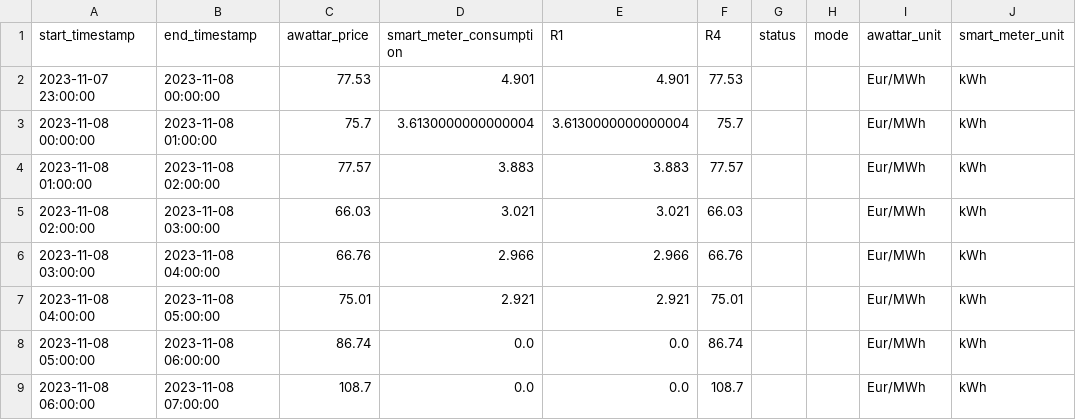
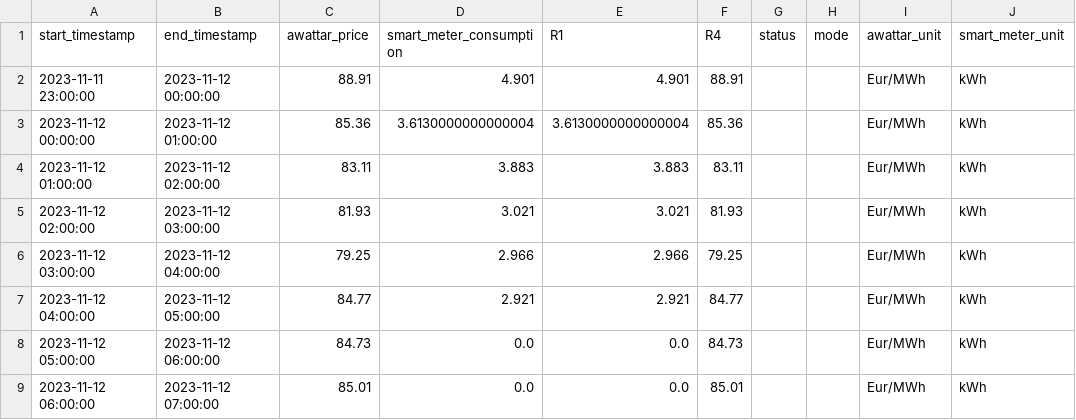
Before and after one commit to Harighs/smart_plug, a CSV file: dataset/master_data.csv, drawn as a sheet; only a part is shown; the diff covers the shown part only.

```diff
--- a/dataset/master_data.csv
+++ b/dataset/master_data.csv
@@ -1,9 +1,9 @@
 start_timestamp,end_timestamp,awattar_price,smart_meter_consumption,R1,R4,status,mode,awattar_unit,smart_meter_unit
-2023-11-07 23:00:00,2023-11-08 00:00:00,77.53,4.901,4.901,77.53,,,Eur/MWh,kWh
-2023-11-08 00:00:00,2023-11-08 01:00:00,75.7,3.6130000000000004,3.6130000000000004,75.7,,,Eur/MWh,kWh
-2023-11-08 01:00:00,2023-11-08 02:00:00,77.57,3.883,3.883,77.57,,,Eur/MWh,kWh
-2023-11-08 02:00:00,2023-11-08 03:00:00,66.03,3.021,3.021,66.03,,,Eur/MWh,kWh
-2023-11-08 03:00:00,2023-11-08 04:00:00,66.76,2.966,2.966,66.76,,,Eur/MWh,kWh
-2023-11-08 04:00:00,2023-11-08 05:00:00,75.01,2.921,2.921,75.01,,,Eur/MWh,kWh
-2023-11-08 05:00:00,2023-11-08 06:00:00,86.74,0.0,0.0,86.74,,,Eur/MWh,kWh
-2023-11-08 06:00:00,2023-11-08 07:00:00,108.7,0.0,0.0,108.7,,,Eur/MWh,kWh
+2023-11-11 23:00:00,2023-11-12 00:00:00,88.91,4.901,4.901,88.91,,,Eur/MWh,kWh
+2023-11-12 00:00:00,2023-11-12 01:00:00,85.36,3.6130000000000004,3.6130000000000004,85.36,,,Eur/MWh,kWh
+2023-11-12 01:00:00,2023-11-12 02:00:00,83.11,3.883,3.883,83.11,,,Eur/MWh,kWh
+2023-11-12 02:00:00,2023-11-12 03:00:00,81.93,3.021,3.021,81.93,,,Eur/MWh,kWh
+2023-11-12 03:00:00,2023-11-12 04:00:00,79.25,2.966,2.966,79.25,,,Eur/MWh,kWh
+2023-11-12 04:00:00,2023-11-12 05:00:00,84.77,2.921,2.921,84.77,,,Eur/MWh,kWh
+2023-11-12 05:00:00,2023-11-12 06:00:00,84.73,0.0,0.0,84.73,,,Eur/MWh,kWh
+2023-11-12 06:00:00,2023-11-12 07:00:00,85.01,0.0,0.0,85.01,,,Eur/MWh,kWh
```
Also changed, not shown: 64 edited cells elsewhere in this file, dataset/awattar_data.csv, 1 other file.
